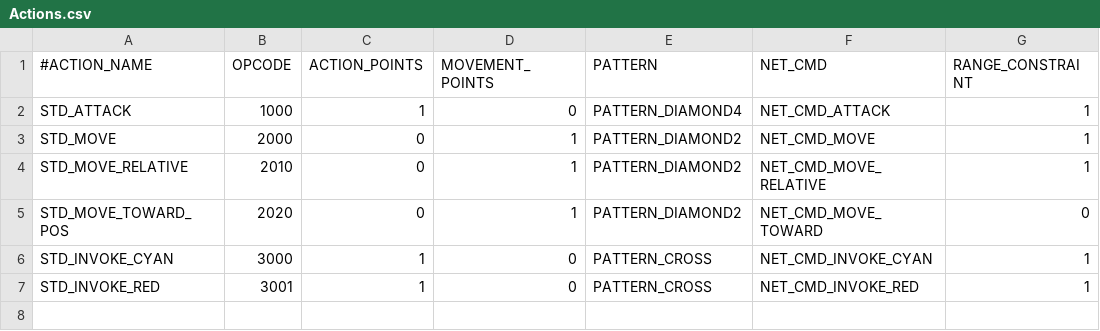
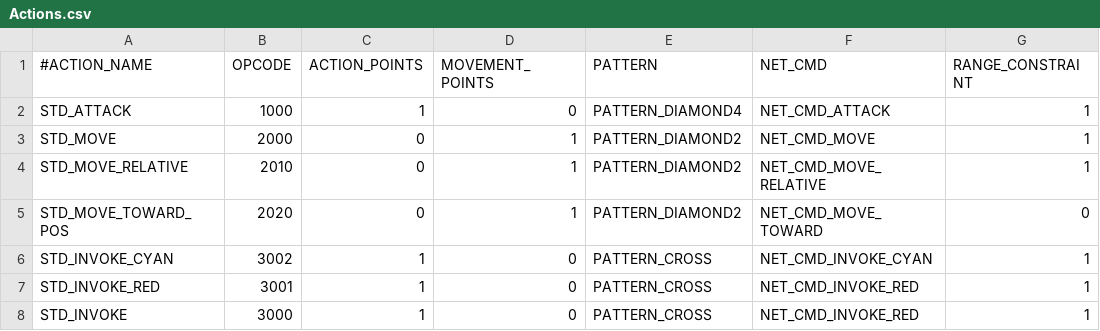
Before and after one commit to davidkha44/projet-jeu, a CSV file: src/client/tables/Actions.csv, drawn as a sheet.

```diff
--- a/src/client/tables/Actions.csv
+++ b/src/client/tables/Actions.csv
@@ -5,3 +5,4 @@ STD_MOVE_RELATIVE,2010,0,1,PATTERN_DIAMOND2,NET_CMD_MOVE_RELATIVE,1
 STD_MOVE_TOWARD_POS,2020,0,1,PATTERN_DIAMOND2,NET_CMD_MOVE_TOWARD,0
-STD_INVOKE_CYAN,3000,1,0,PATTERN_CROSS,NET_CMD_INVOKE_CYAN,1
+STD_INVOKE_CYAN,3002,1,0,PATTERN_CROSS,NET_CMD_INVOKE_CYAN,1
 STD_INVOKE_RED,3001,1,0,PATTERN_CROSS,NET_CMD_INVOKE_RED,1
+STD_INVOKE,3000,1,0,PATTERN_CROSS,NET_CMD_INVOKE_RED,1
```
Also changed, not shown: src/client/tables/Actors.csv, 11 other files.
